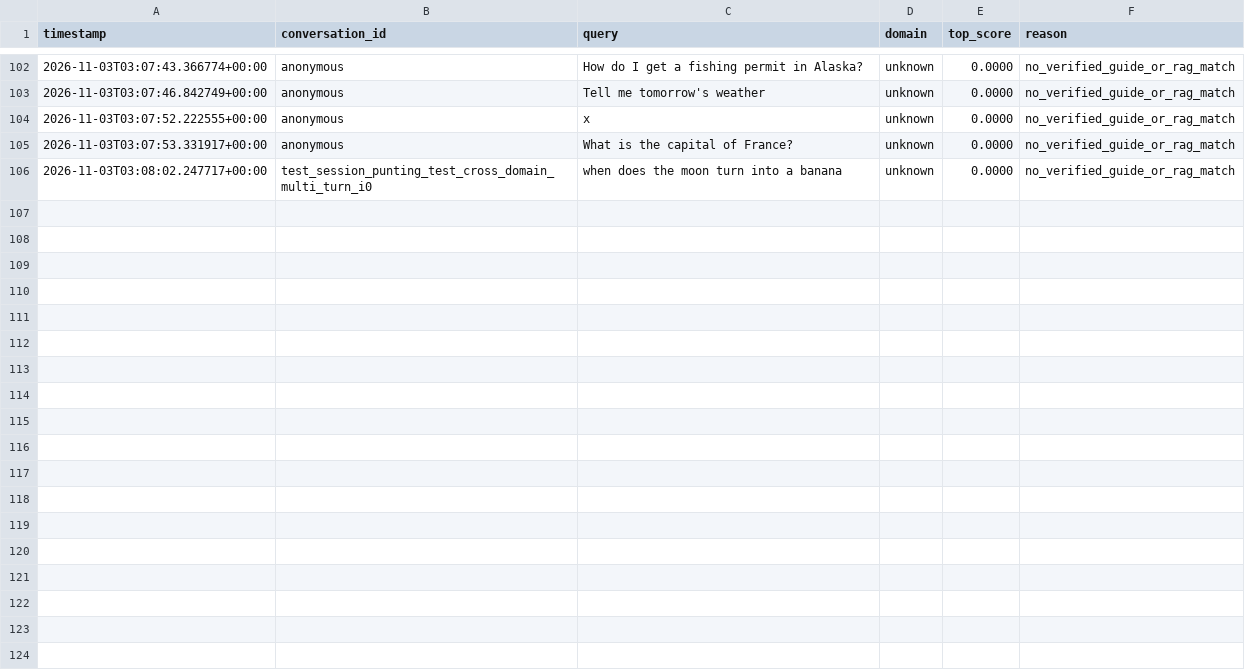
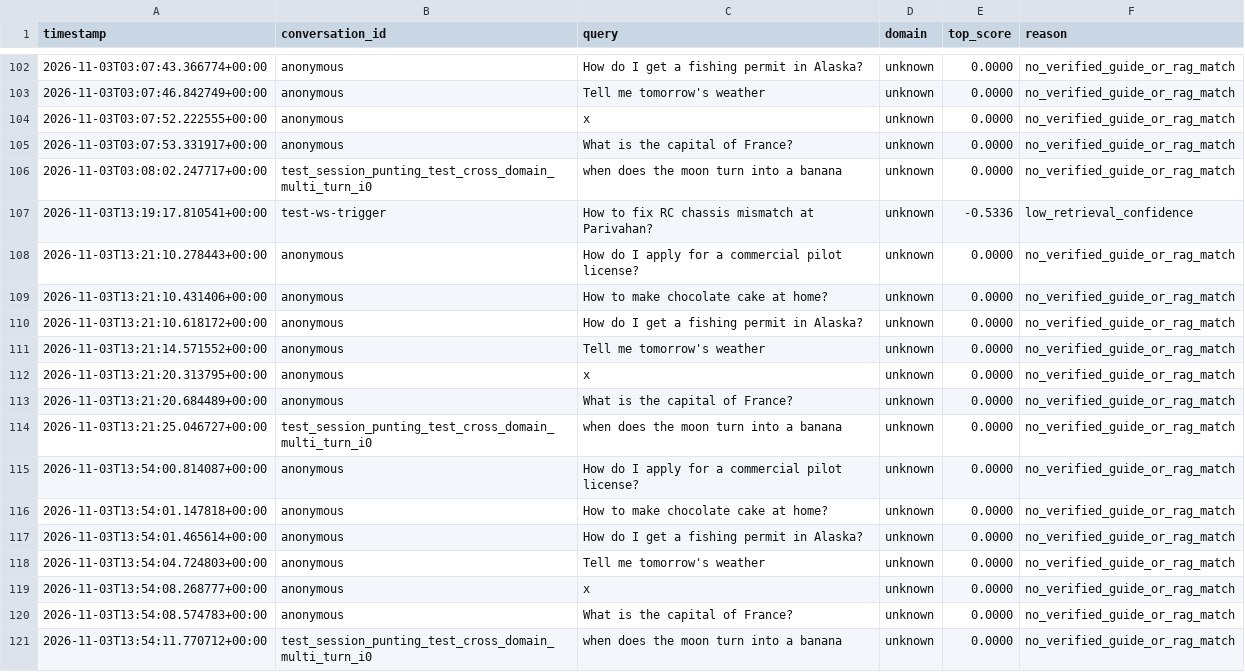
Before and after one commit to gaurav-bardia-160/Nivaan, a CSV file: backend/data/feedback/unresolved_queries.csv, drawn as a sheet; only a part is shown, gaps mark what is left out.

Commit message:
chore(data): update unresolved query audit log and vector store state

```diff
--- a/backend/data/feedback/unresolved_queries.csv
+++ b/backend/data/feedback/unresolved_queries.csv
@@ -106 +106,16 @@ timestamp,conversation_id,query,domain,top_score,reason
 2026-11-03T03:08:02.247717+00:00,test_session_punting_test_cross_domain_multi_turn_i0,when does the moon turn into a banana,unknown,0.0000,no_verified_guide_or_rag_match
+2026-11-03T13:19:17.810541+00:00,test-ws-trigger,How to fix RC chassis mismatch at Parivahan?,unknown,-0.5336,low_retrieval_confidence
+2026-11-03T13:21:10.278443+00:00,anonymous,How do I apply for a commercial pilot license?,unknown,0.0000,no_verified_guide_or_rag_match
+2026-11-03T13:21:10.431406+00:00,anonymous,How to make chocolate cake at home?,unknown,0.0000,no_verified_guide_or_rag_match
+2026-11-03T13:21:10.618172+00:00,anonymous,How do I get a fishing permit in Alaska?,unknown,0.0000,no_verified_guide_or_rag_match
+2026-11-03T13:21:14.571552+00:00,anonymous,Tell me tomorrow's weather,unknown,0.0000,no_verified_guide_or_rag_match
+2026-11-03T13:21:20.313795+00:00,anonymous,x,unknown,0.0000,no_verified_guide_or_rag_match
+2026-11-03T13:21:20.684489+00:00,anonymous,What is the capital of France?,unknown,0.0000,no_verified_guide_or_rag_match
+2026-11-03T13:21:25.046727+00:00,test_session_punting_test_cross_domain_multi_turn_i0,when does the moon turn into a banana,unknown,0.0000,no_verified_guide_or_rag_match
+2026-11-03T13:54:00.814087+00:00,anonymous,How do I apply for a commercial pilot license?,unknown,0.0000,no_verified_guide_or_rag_match
+2026-11-03T13:54:01.147818+00:00,anonymous,How to make chocolate cake at home?,unknown,0.0000,no_verified_guide_or_rag_match
+2026-11-03T13:54:01.465614+00:00,anonymous,How do I get a fishing permit in Alaska?,unknown,0.0000,no_verified_guide_or_rag_match
+2026-11-03T13:54:04.724803+00:00,anonymous,Tell me tomorrow's weather,unknown,0.0000,no_verified_guide_or_rag_match
+2026-11-03T13:54:08.268777+00:00,anonymous,x,unknown,0.0000,no_verified_guide_or_rag_match
+2026-11-03T13:54:08.574783+00:00,anonymous,What is the capital of France?,unknown,0.0000,no_verified_guide_or_rag_match
+2026-11-03T13:54:11.770712+00:00,test_session_punting_test_cross_domain_multi_turn_i0,when does the moon turn into a banana,unknown,0.0000,no_verified_guide_or_rag_match
```
Also changed, not shown: 1 other file.
